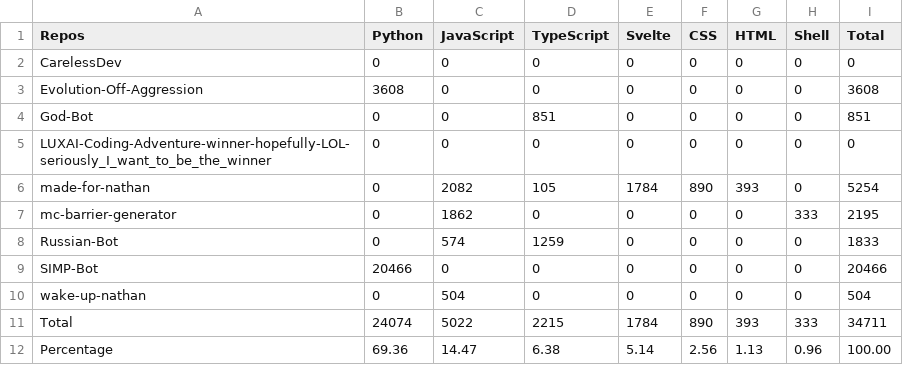
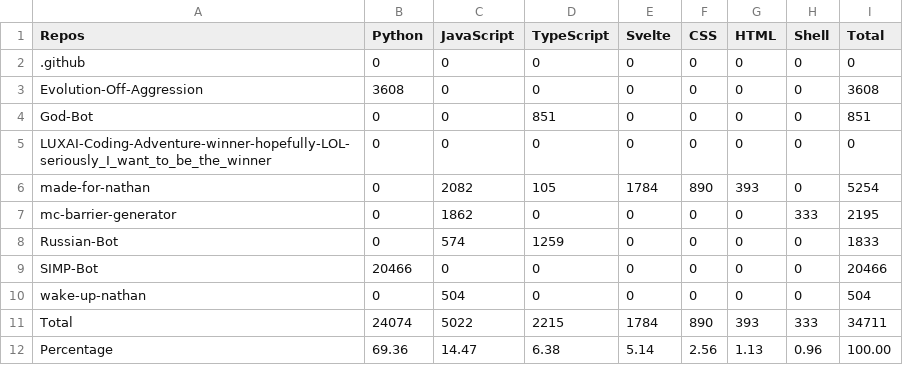
Before and after one commit to CarelessDev/Auto-Language-Stats, a CSV file: example/lang.csv, drawn as a sheet.

```diff
--- a/example/lang.csv
+++ b/example/lang.csv
@@ -1,3 +1,3 @@
 Repos,Python,JavaScript,TypeScript,Svelte,CSS,HTML,Shell,Total,
-CarelessDev,0,0,0,0,0,0,0,0,
+.github,0,0,0,0,0,0,0,0,
 Evolution-Off-Aggression,3608,0,0,0,0,0,0,3608,
```
Also changed, not shown: 1 other file.
